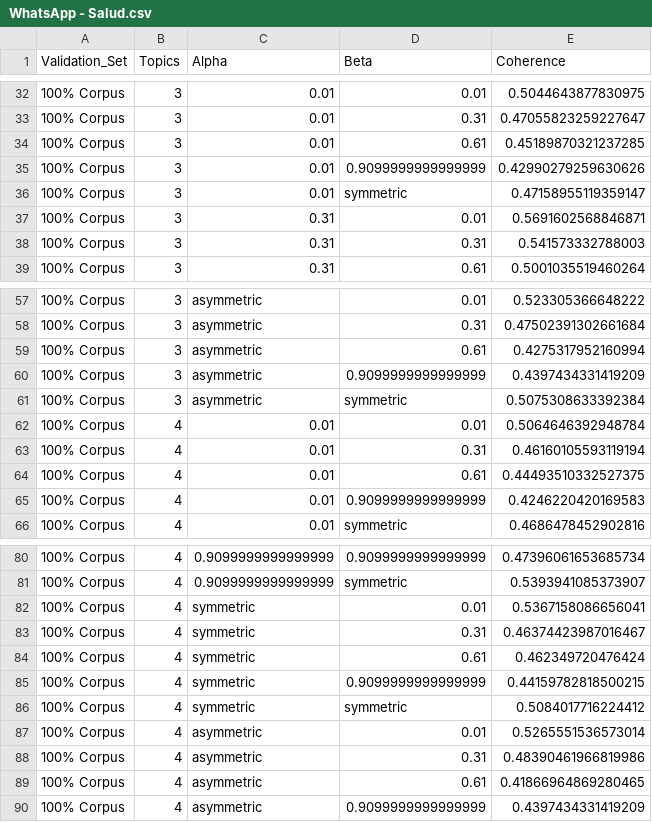
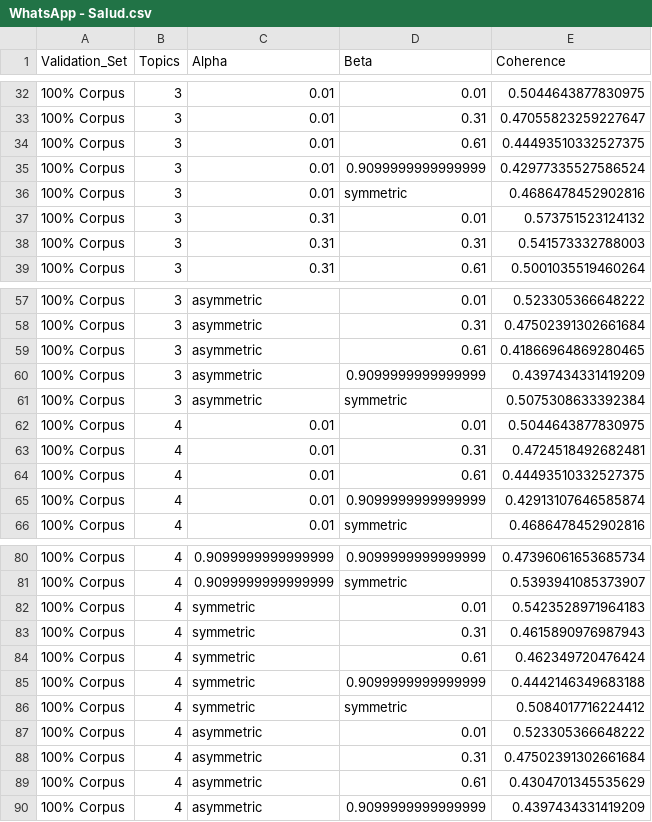
Before and after one commit to datascienceabps/Customer_Value_Cafam, a CSV file: imagenesCafam/WhatsApp-Salud/WhatsApp - Salud.csv, drawn as a sheet; only a part is shown, gaps mark what is left out; the diff covers the shown part only.

```diff
--- a/imagenesCafam/WhatsApp-Salud/WhatsApp - Salud.csv
+++ b/imagenesCafam/WhatsApp-Salud/WhatsApp - Salud.csv
@@ -33,6 +33,6 @@ Validation_Set,Topics,Alpha,Beta,Coherence
 100% Corpus,3,0.01,0.31,0.47055823259227647
-100% Corpus,3,0.01,0.61,0.45189870321237285
-100% Corpus,3,0.01,0.9099999999999999,0.42990279259630626
-100% Corpus,3,0.01,symmetric,0.47158955119359147
-100% Corpus,3,0.31,0.01,0.5691602568846871
+100% Corpus,3,0.01,0.61,0.44493510332527375
+100% Corpus,3,0.01,0.9099999999999999,0.42977335527586524
+100% Corpus,3,0.01,symmetric,0.4686478452902816
+100% Corpus,3,0.31,0.01,0.573751523124132
 100% Corpus,3,0.31,0.31,0.541573332788003
@@ -58,9 +58,9 @@ Validation_Set,Topics,Alpha,Beta,Coherence
 100% Corpus,3,asymmetric,0.31,0.47502391302661684
-100% Corpus,3,asymmetric,0.61,0.4275317952160994
+100% Corpus,3,asymmetric,0.61,0.41866964869280465
 100% Corpus,3,asymmetric,0.9099999999999999,0.4397434331419209
 100% Corpus,3,asymmetric,symmetric,0.5075308633392384
-100% Corpus,4,0.01,0.01,0.5064646392948784
-100% Corpus,4,0.01,0.31,0.46160105593119194
+100% Corpus,4,0.01,0.01,0.5044643877830975
+100% Corpus,4,0.01,0.31,0.4724518492682481
 100% Corpus,4,0.01,0.61,0.44493510332527375
-100% Corpus,4,0.01,0.9099999999999999,0.4246220420169583
+100% Corpus,4,0.01,0.9099999999999999,0.42913107646585874
 100% Corpus,4,0.01,symmetric,0.4686478452902816
@@ -81,10 +81,10 @@ Validation_Set,Topics,Alpha,Beta,Coherence
 100% Corpus,4,0.9099999999999999,symmetric,0.5393941085373907
-100% Corpus,4,symmetric,0.01,0.5367158086656041
-100% Corpus,4,symmetric,0.31,0.46374423987016467
+100% Corpus,4,symmetric,0.01,0.5423528971964183
+100% Corpus,4,symmetric,0.31,0.4615890976987943
 100% Corpus,4,symmetric,0.61,0.462349720476424
-100% Corpus,4,symmetric,0.9099999999999999,0.44159782818500215
+100% Corpus,4,symmetric,0.9099999999999999,0.4442146349683188
 100% Corpus,4,symmetric,symmetric,0.5084017716224412
-100% Corpus,4,asymmetric,0.01,0.5265551536573014
-100% Corpus,4,asymmetric,0.31,0.48390461966819986
-100% Corpus,4,asymmetric,0.61,0.41866964869280465
+100% Corpus,4,asymmetric,0.01,0.523305366648222
+100% Corpus,4,asymmetric,0.31,0.47502391302661684
+100% Corpus,4,asymmetric,0.61,0.4304701345535629
 100% Corpus,4,asymmetric,0.9099999999999999,0.4397434331419209
```
Also changed, not shown: 13 edited cells elsewhere in this file, imagenesCafam/WhatsApp-Salud/WhatsApp - Salud_model.csv, imagenesCafam/WhatsApp-Salud/WhatsApp - Salud_tensor00_metadata.tsv, 12 other files.
